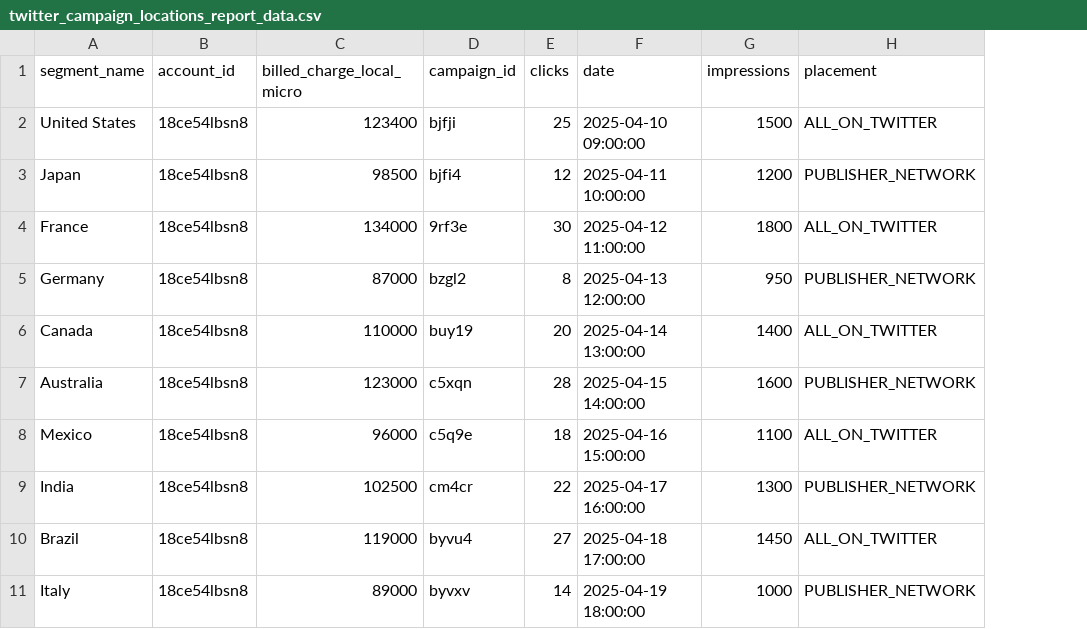
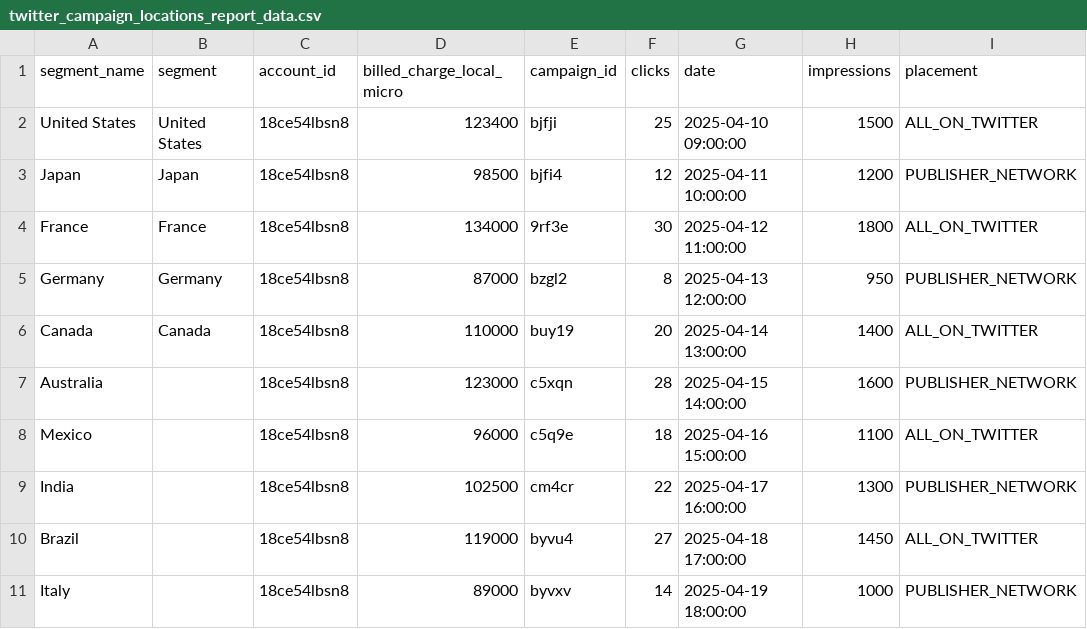
Before and after one commit to fivetran/dbt_twitter_source, a CSV file: integration_tests/seeds/twitter_campaign_locations_report_data.csv, drawn as a sheet; only a part is shown; the diff names each change by its address in the sheet, - before the commit and + after, or states it on an @@ line.

```diff
--- a/integration_tests/seeds/twitter_campaign_locations_report_data.csv
+++ b/integration_tests/seeds/twitter_campaign_locations_report_data.csv
+column B (segment), rows 2-6: United States | Japan | France | Germany | Canada
```
Also changed, not shown: 6 other files.
